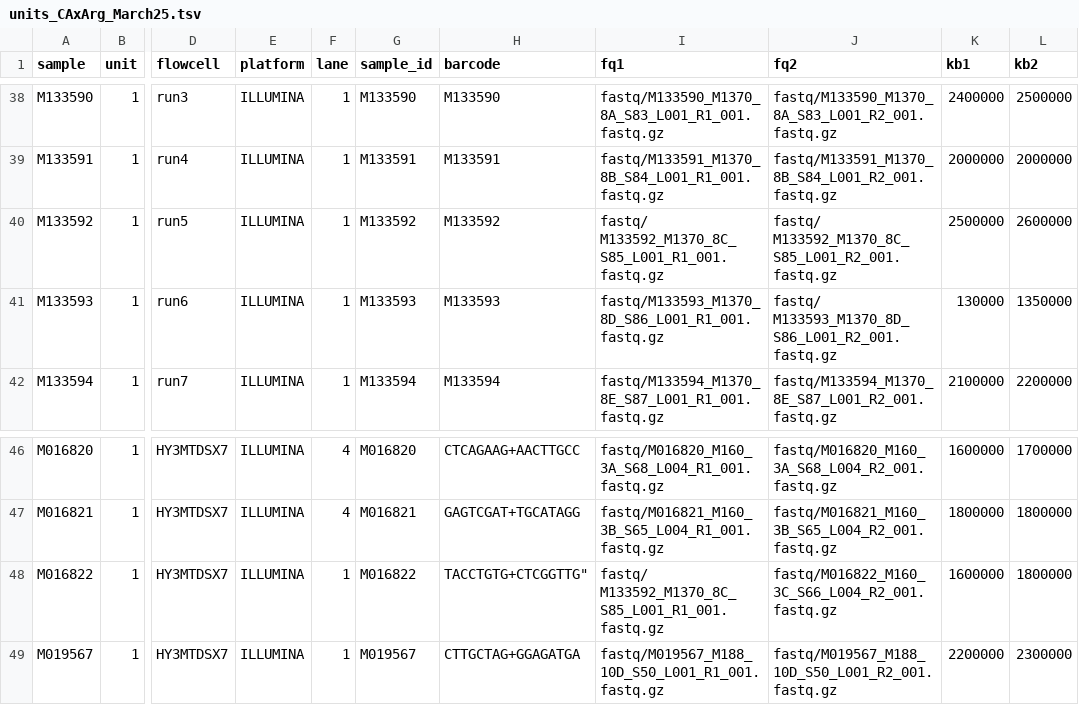
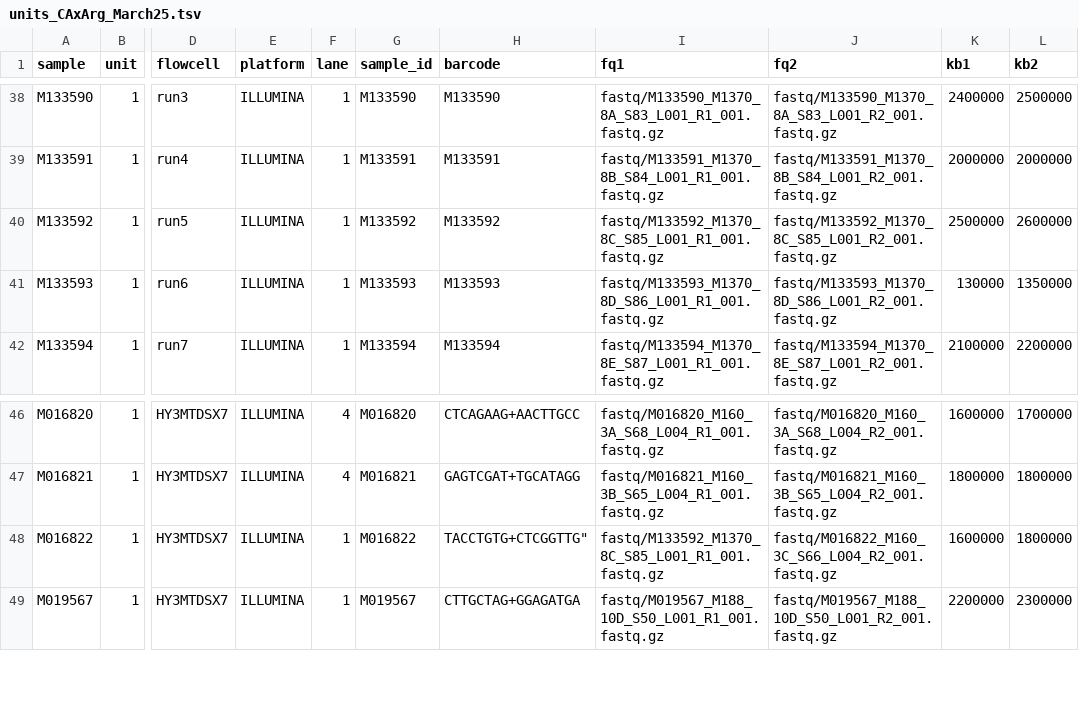
Before and after one commit to carolazari/mega-non-model-wgs-snakeflow, a TSV file: example-configs/arg-nz-ca-trout/config/units_CAxArg_March25.tsv, drawn as a sheet; only a part is shown, gaps mark what is left out; the diff names each change by its address in the sheet, - before the commit and + after, or states it on an @@ line.

Commit message:
up

```diff
--- a/example-configs/arg-nz-ca-trout/config/units_CAxArg_March25.tsv
+++ b/example-configs/arg-nz-ca-trout/config/units_CAxArg_March25.tsv
-I40 (fq1): fastq/ M133592_M1370_8C_S85_L001_R1_001.fastq.gz
+I40 (fq1): fastq/M133592_M1370_8C_S85_L001_R1_001.fastq.gz
-J40 (fq2): fastq/ M133592_M1370_8C_S85_L001_R2_001.fastq.gz
+J40 (fq2): fastq/M133592_M1370_8C_S85_L001_R2_001.fastq.gz
-J41 (fq2): fastq/ M133593_M1370_8D_S86_L001_R2_001.fastq.gz
+J41 (fq2): fastq/M133593_M1370_8D_S86_L001_R2_001.fastq.gz
-I48 (fq1): fastq/ M133592_M1370_8C_S85_L001_R1_001.fastq.gz
+I48 (fq1): fastq/M133592_M1370_8C_S85_L001_R1_001.fastq.gz
```
